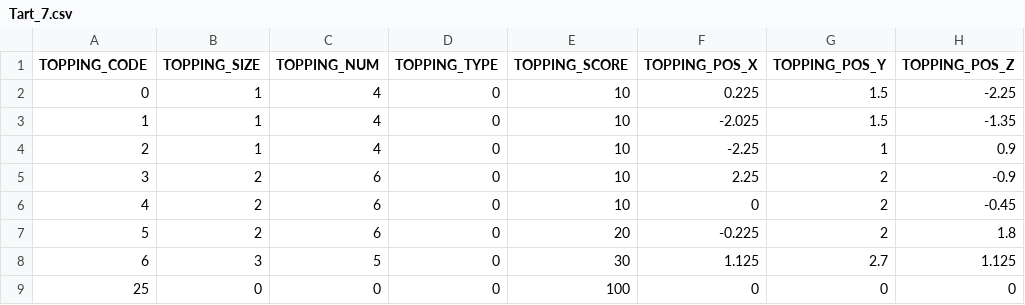
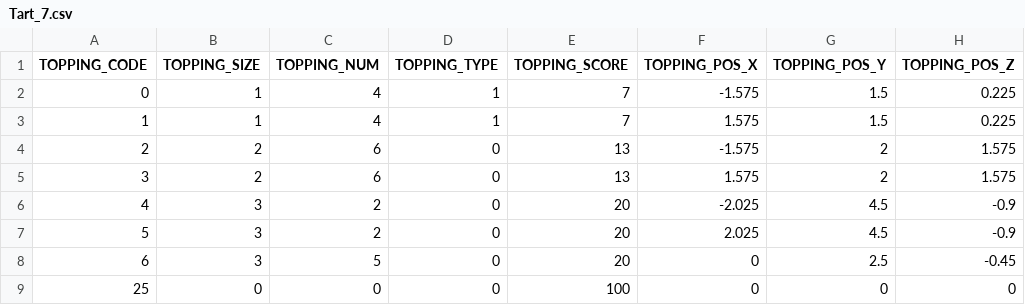
Before and after one commit to rkfkrhdu12/Proto10Team, a CSV file: Assets/11.Effects/Resources/TartDataFiles/Tart_7.csv, drawn as a sheet.

```diff
--- a/Assets/11.Effects/Resources/TartDataFiles/Tart_7.csv
+++ b/Assets/11.Effects/Resources/TartDataFiles/Tart_7.csv
@@ -1,9 +1,9 @@
 TOPPING_CODE,TOPPING_SIZE,TOPPING_NUM,TOPPING_TYPE,TOPPING_SCORE,TOPPING_POS_X,TOPPING_POS_Y,TOPPING_POS_Z
-0,1,4,0,10,0.225,1.5,-2.25
-1,1,4,0,10,-2.025,1.5,-1.35
-2,1,4,0,10,-2.25,1,0.9
-3,2,6,0,10,2.25,2,-0.9
-4,2,6,0,10,0,2,-0.45
-5,2,6,0,20,-0.225,2,1.8
-6,3,5,0,30,1.125,2.7,1.125
+0,1,4,1,7,-1.575,1.5,0.225
+1,1,4,1,7,1.575,1.5,0.225
+2,2,6,0,13,-1.575,2,1.575
+3,2,6,0,13,1.575,2,1.575
+4,3,2,0,20,-2.025,4.5,-0.9
+5,3,2,0,20,2.025,4.5,-0.9
+6,3,5,0,20,0,2.5,-0.45
 25,0,0,0,100,0,0,0
```
Also changed, not shown: Assets/11.Effects/Resources/TartDataFiles/Tart_3.csv, Assets/11.Effects/Resources/TartDataFiles/Tart_4.csv, 3 other files.
